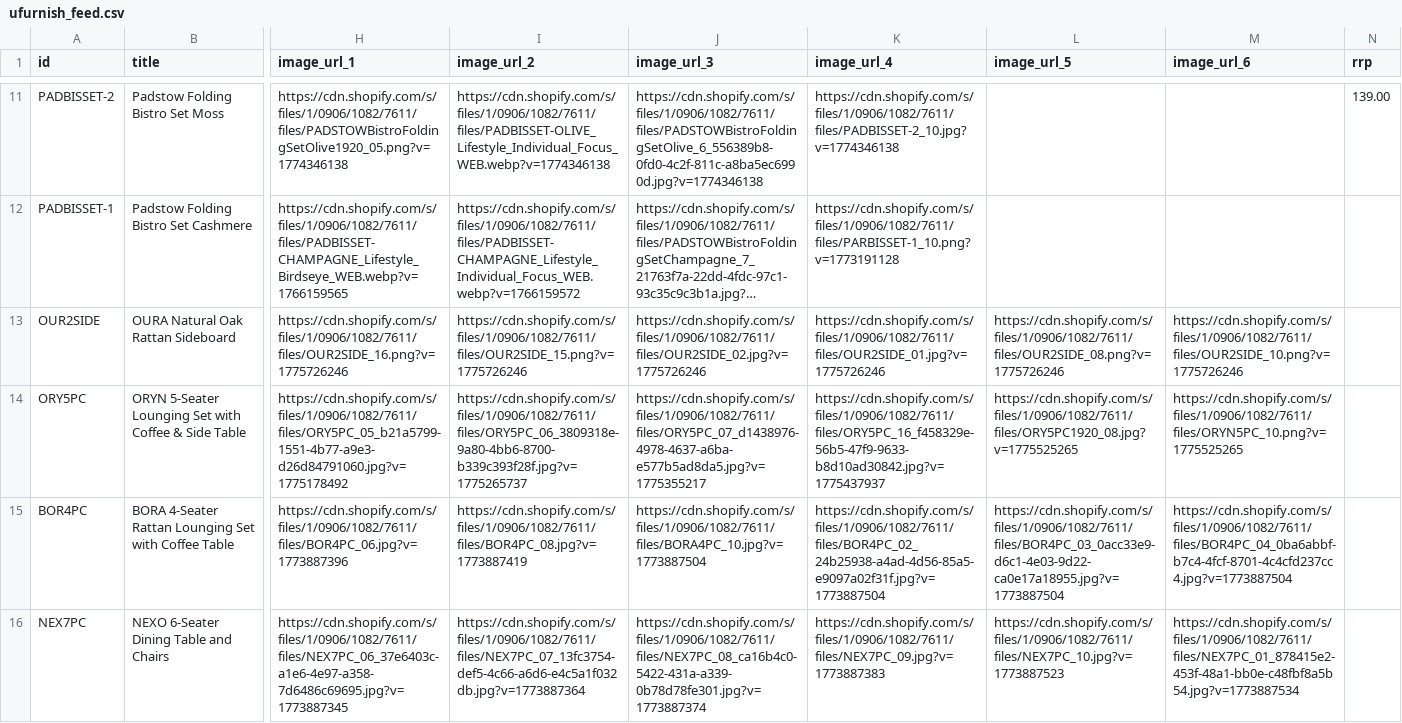
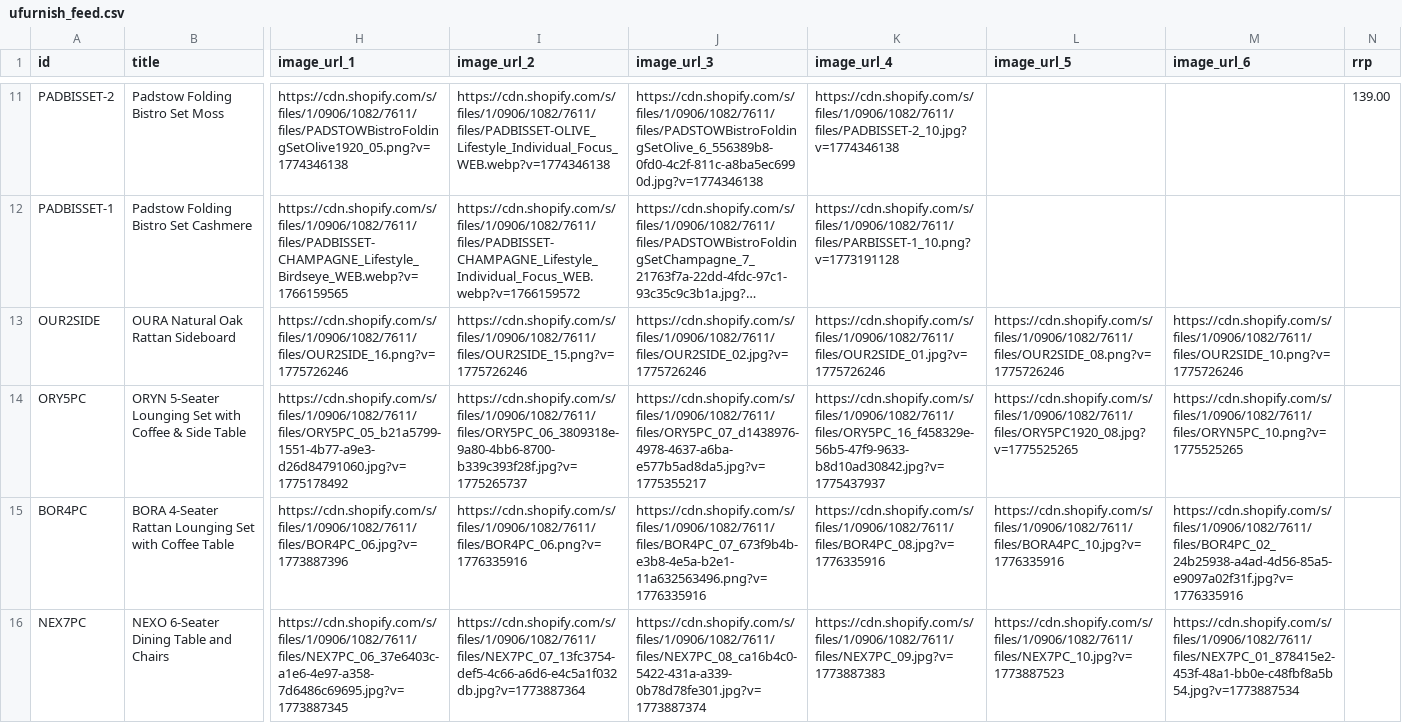
Before and after one commit to Royalcraft1990/Royalcraftproductfeed, a CSV file: ufurnish_feed.csv, drawn as a sheet; only a part is shown, gaps mark what is left out; long unchanged cells end in …; the diff covers the shown part only; the diff names each change by its address in the sheet, - before the commit and + after, or states it on an @@ line.

```diff
--- a/ufurnish_feed.csv
+++ b/ufurnish_feed.csv
-I15 (image_url_2): https://cdn.shopify.com/s/files/1/0906/1082/7611/files/BOR4PC_08.jpg?v=1773887419
+I15 (image_url_2): https://cdn.shopify.com/s/files/1/0906/1082/7611/files/BOR4PC_06.png?v=1776335916
-J15 (image_url_3): https://cdn.shopify.com/s/files/1/0906/1082/7611/files/BORA4PC_10.jpg?v=1773887504
+J15 (image_url_3): https://cdn.shopify.com/s/files/1/0906/1082/7611/files/BOR4PC_07_673f9b4b-e3b8-4e5a-b2e1-11a632563496.png?v=1776335916
-K15 (image_url_4): https://cdn.shopify.com/s/files/1/0906/1082/7611/files/BOR4PC_02_24b25938-a4ad-4d56-85a5-e9097a02f31f.jpg?v=1773887504
+K15 (image_url_4): https://cdn.shopify.com/s/files/1/0906/1082/7611/files/BOR4PC_08.jpg?v=1776335916
-L15 (image_url_5): https://cdn.shopify.com/s/files/1/0906/1082/7611/files/BOR4PC_03_0acc33e9-d6c1-4e03-9d22-ca0e17a18955.jpg?v=1773887504
+L15 (image_url_5): https://cdn.shopify.com/s/files/1/0906/1082/7611/files/BORA4PC_10.jpg?v=1776335916
-M15 (image_url_6): https://cdn.shopify.com/s/files/1/0906/1082/7611/files/BOR4PC_04_0ba6abbf-b7c4-4fcf-8701-4c4cfd237cc4.jpg?v=1773887504
+M15 (image_url_6): https://cdn.shopify.com/s/files/1/0906/1082/7611/files/BOR4PC_02_24b25938-a4ad-4d56-85a5-e9097a02f31f.jpg?v=1776335916
```
Also changed, not shown: 25 edited cells elsewhere in this file.
